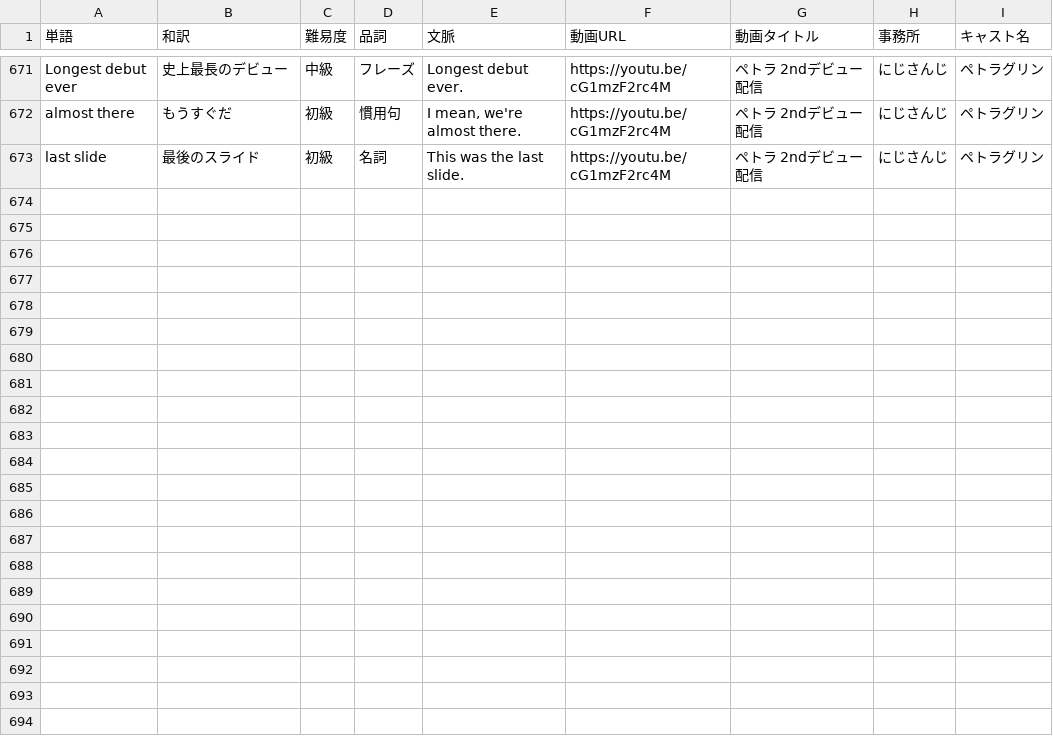
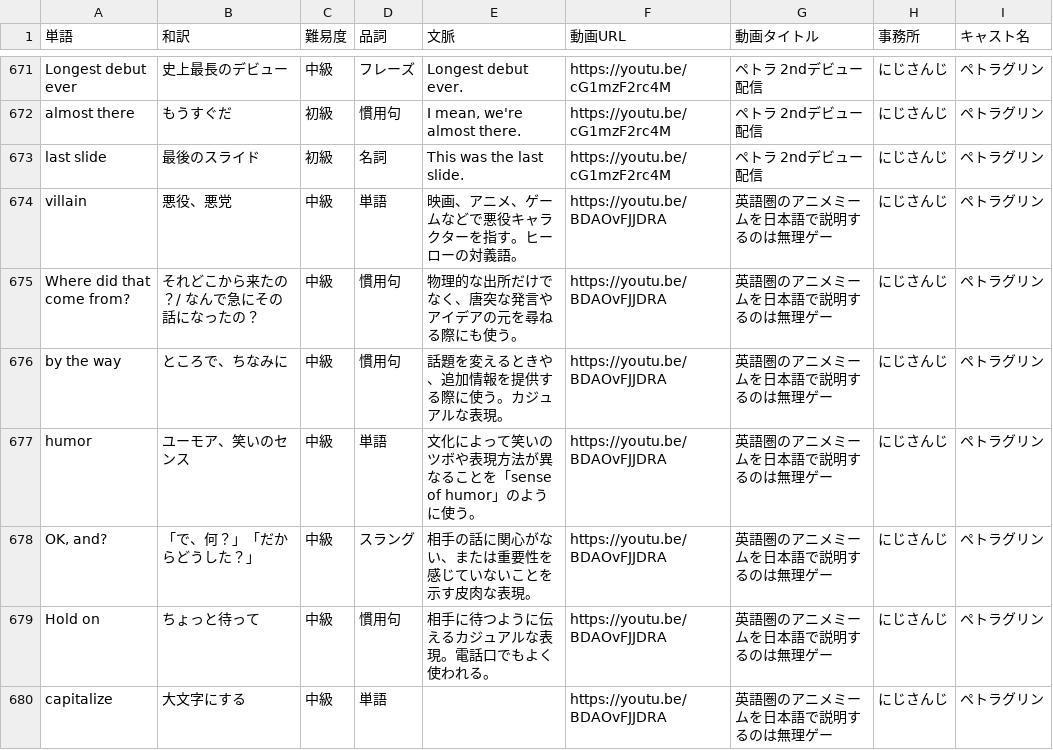
Before and after one commit to w-udagawa/vlingual-cards, a CSV file: public/vocab.csv, drawn as a sheet; only a part is shown, gaps mark what is left out.

Commit message:
Add vocab from 英語圏のアニメミームを日本語で説明するのは無理ゲー (7 words)

```diff
--- a/public/vocab.csv
+++ b/public/vocab.csv
@@ -673 +673,8 @@ almost there,もうすぐだ,初級,慣用句,"I mean, we're almost there.",http
 last slide,最後のスライド,初級,名詞,This was the last slide.,https://youtu.be/cG1mzF2rc4M,ペトラ 2ndデビュー配信,にじさんじ,ペトラグリン
+villain,悪役、悪党,中級,単語,映画、アニメ、ゲームなどで悪役キャラクターを指す。ヒーローの対義語。,https://youtu.be/BDAOvFJJDRA,英語圏のアニメミームを日本語で説明するのは無理ゲー,にじさんじ,ペトラグリン
+Where did that come from?,それどこから来たの？/ なんで急にその話になったの？,中級,慣用句,物理的な出所だけでなく、唐突な発言やアイデアの元を尋ねる際にも使う。,https://youtu.be/BDAOvFJJDRA,英語圏のアニメミームを日本語で説明するのは無理ゲー,にじさんじ,ペトラグリン
+by the way,ところで、ちなみに,中級,慣用句,話題を変えるときや、追加情報を提供する際に使う。カジュアルな表現。,https://youtu.be/BDAOvFJJDRA,英語圏のアニメミームを日本語で説明するのは無理ゲー,にじさんじ,ペトラグリン
+humor,ユーモア、笑いのセンス,中級,単語,文化によって笑いのツボや表現方法が異なることを「sense of humor」のように使う。,https://youtu.be/BDAOvFJJDRA,英語圏のアニメミームを日本語で説明するのは無理ゲー,にじさんじ,ペトラグリン
+"OK, and?",「で、何？」「だからどうした？」,中級,スラング,相手の話に関心がない、または重要性を感じていないことを示す皮肉な表現。,https://youtu.be/BDAOvFJJDRA,英語圏のアニメミームを日本語で説明するのは無理ゲー,にじさんじ,ペトラグリン
+Hold on,ちょっと待って,中級,慣用句,相手に待つように伝えるカジュアルな表現。電話口でもよく使われる。,https://youtu.be/BDAOvFJJDRA,英語圏のアニメミームを日本語で説明するのは無理ゲー,にじさんじ,ペトラグリン
+capitalize,大文字にする,中級,単語,,https://youtu.be/BDAOvFJJDRA,英語圏のアニメミームを日本語で説明するのは無理ゲー,にじさんじ,ペトラグリン
```
